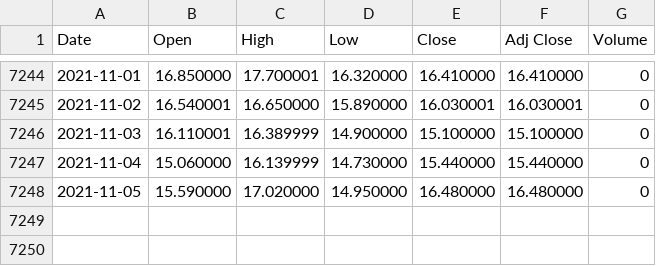
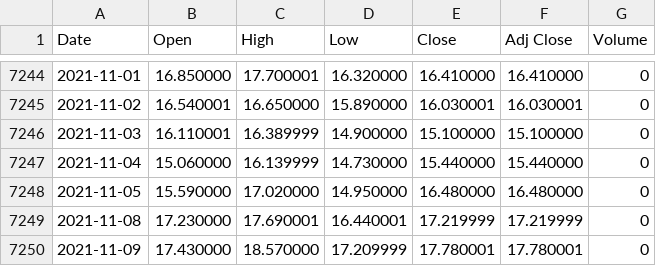
Before and after one commit to ahabug/PHBS_MLF_2021, a CSV file: Hello Mr Market would you play FED's song/data/^VIX.csv, drawn as a sheet; only a part is shown, gaps mark what is left out; the diff names each change by its address in the sheet, - before the commit and + after, or states it on an @@ line.

```diff
--- a/Hello Mr Market would you play FED's song/data/^VIX.csv
+++ b/Hello Mr Market would you play FED's song/data/^VIX.csv
+row 7249: 2021-11-08 | 17.230000 | 17.690001 | 16.440001 | 17.219999 | 17.219999 | 0
+row 7250: 2021-11-09 | 17.430000 | 18.570000 | 17.209999 | 17.780001 | 17.780001 | 0
```
Also changed, not shown: Hello Mr Market would you play FED's song/data/SPY.csv, Hello Mr Market would you play FED's song/data/^TNX.csv, 11 other files.
